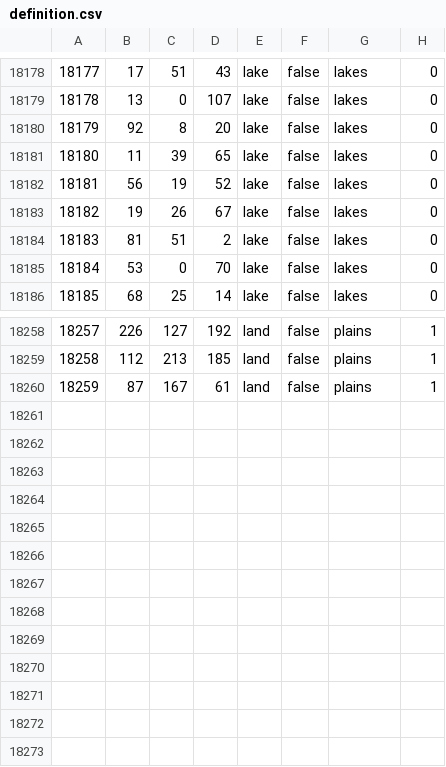
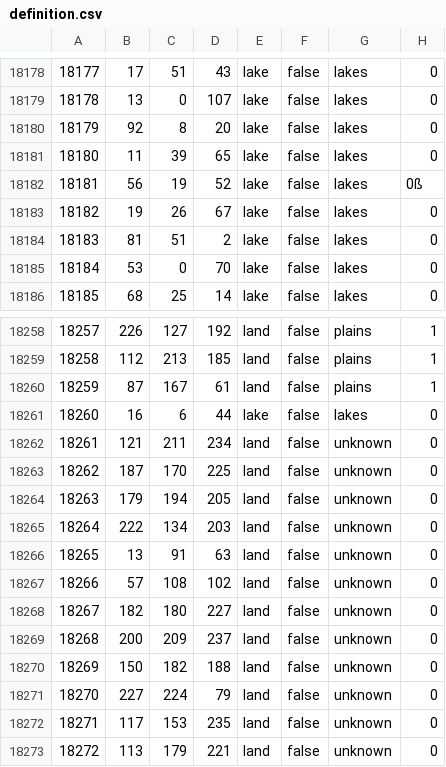
Before and after one commit to Scotty022/Anterra2, a CSV file: map/definition.csv, drawn as a sheet; only a part is shown, gaps mark what is left out.

Commit message:
Added Alvakalia states
also updated definitions.csv

```diff
--- a/map/definition.csv
+++ b/map/definition.csv
@@ -18181,3 +18181,3 @@
 18180;11;39;65;lake;false;lakes;0
-18181;56;19;52;lake;false;lakes;0
+18181;56;19;52;lake;false;lakes;0ß
 18182;19;26;67;lake;false;lakes;0
@@ -18260 +18260,14 @@
 18259;87;167;61;land;false;plains;1
+18260;16;6;44;lake;false;lakes;0
+18261;121;211;234;land;false;unknown;0
+18262;187;170;225;land;false;unknown;0
+18263;179;194;205;land;false;unknown;0
+18264;222;134;203;land;false;unknown;0
+18265;13;91;63;land;false;unknown;0
+18266;57;108;102;land;false;unknown;0
+18267;182;180;227;land;false;unknown;0
+18268;200;209;237;land;false;unknown;0
+18269;150;182;188;land;false;unknown;0
+18270;227;224;79;land;false;unknown;0
+18271;117;153;235;land;false;unknown;0
+18272;113;179;221;land;false;unknown;0
```
Also changed, not shown: 8 other files.
